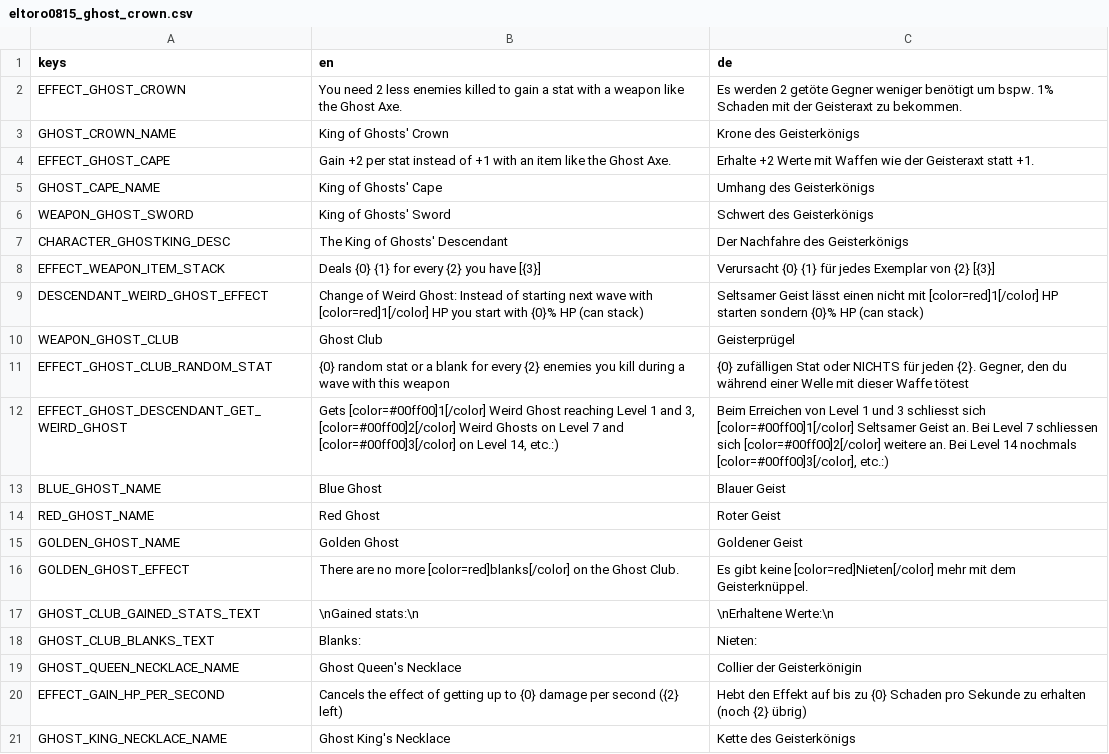
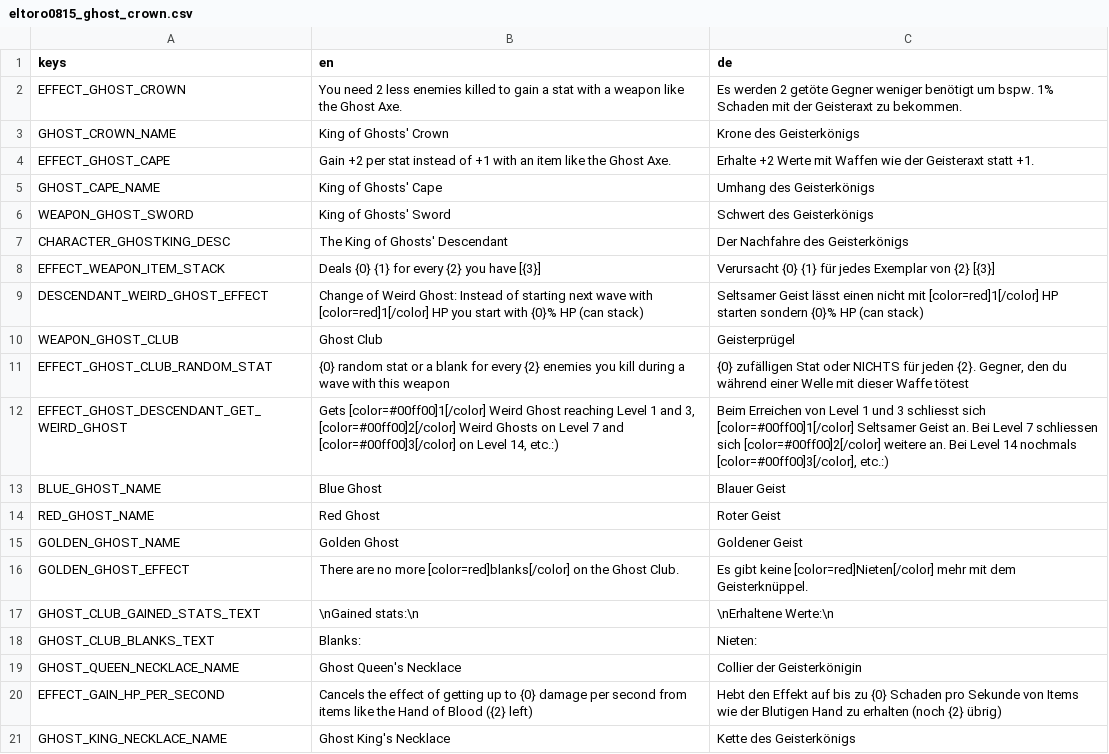
Before and after one commit to eltoro0815/Eltoro0815-KingOfGhosts, a CSV file: translations/eltoro0815_ghost_crown.csv, drawn as a sheet.

Commit message:
adjusted item description of Ghost Queens Necklace to be much clearer

```diff
--- a/translations/eltoro0815_ghost_crown.csv
+++ b/translations/eltoro0815_ghost_crown.csv
@@ -19,3 +19,3 @@ GHOST_CLUB_BLANKS_TEXT,Blanks:,Nieten:
 GHOST_QUEEN_NECKLACE_NAME,Ghost Queen's Necklace,Collier der Geisterkönigin
-EFFECT_GAIN_HP_PER_SECOND,Cancels the effect of getting up to {0} damage per second ({2} left),Hebt den Effekt auf bis zu {0} Schaden pro Sekunde zu erhalten (noch {2} übrig)
+EFFECT_GAIN_HP_PER_SECOND,Cancels the effect of getting up to {0} damage per second from items like the Hand of Blood ({2} left),Hebt den Effekt auf bis zu {0} Schaden pro Sekunde von Items wie der Blutigen Hand zu erhalten (noch {2} übrig)
 GHOST_KING_NECKLACE_NAME,Ghost King's Necklace,Kette des Geisterkönigs
```
Also changed, not shown: 2 other files.
